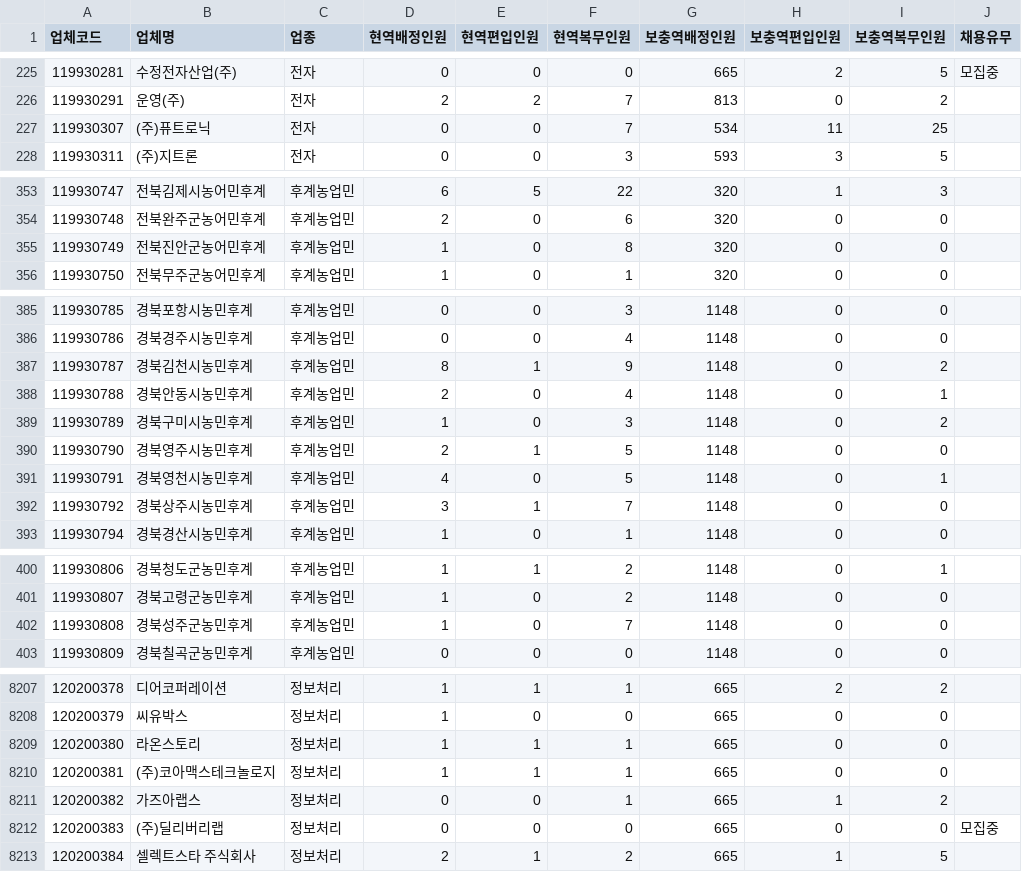
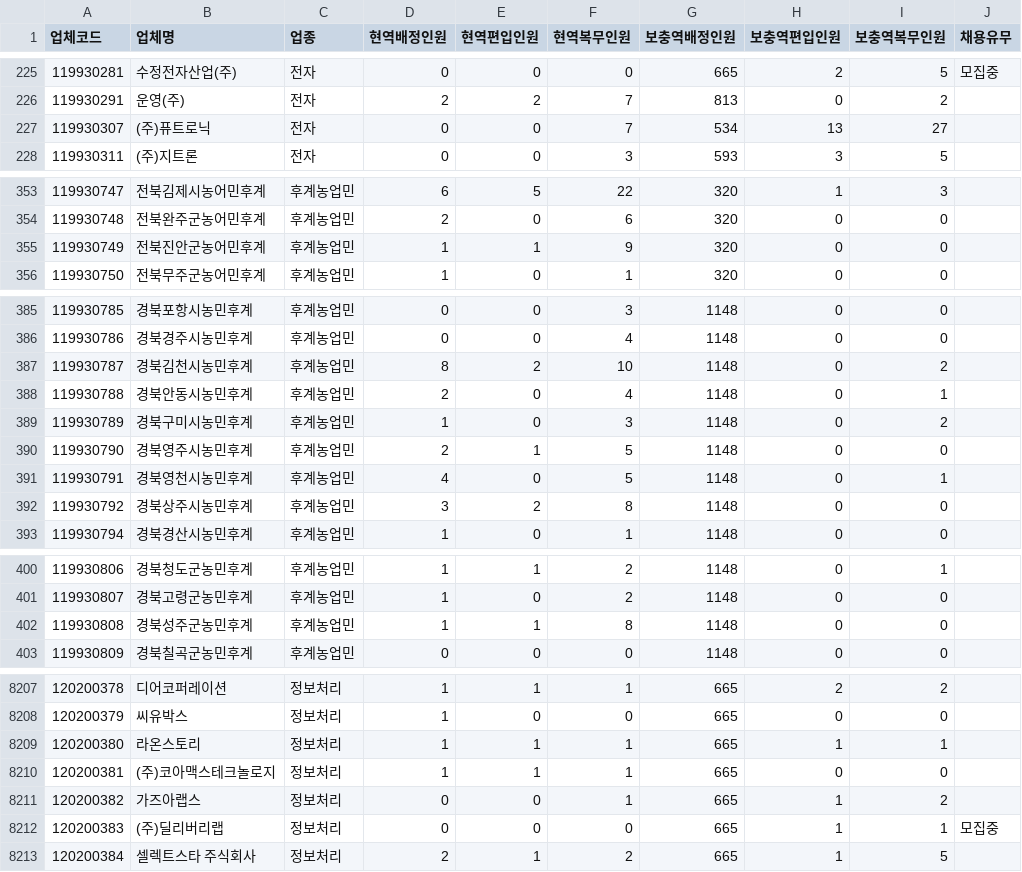
Before and after one commit to stleamist/mma-company-crawler, a CSV file: result/all.csv, drawn as a sheet; only a part is shown, gaps mark what is left out; the diff covers the shown part only.

```diff
--- a/result/all.csv
+++ b/result/all.csv
@@ -226,3 +226,3 @@
 119930291,운영(주),전자,2,2,7,813,0,2,
-119930307,(주)퓨트로닉,전자,0,0,7,534,11,25,
+119930307,(주)퓨트로닉,전자,0,0,7,534,13,27,
 119930311,(주)지트론,전자,0,0,3,593,3,5,
@@ -354,3 +354,3 @@
 119930748,전북완주군농어민후계,후계농업민,2,0,6,320,0,0,
-119930749,전북진안군농어민후계,후계농업민,1,0,8,320,0,0,
+119930749,전북진안군농어민후계,후계농업민,1,1,9,320,0,0,
 119930750,전북무주군농어민후계,후계농업민,1,0,1,320,0,0,
@@ -386,3 +386,3 @@
 119930786,경북경주시농민후계,후계농업민,0,0,4,1148,0,0,
-119930787,경북김천시농민후계,후계농업민,8,1,9,1148,0,2,
+119930787,경북김천시농민후계,후계농업민,8,2,10,1148,0,2,
 119930788,경북안동시농민후계,후계농업민,2,0,4,1148,0,1,
@@ -391,3 +391,3 @@
 119930791,경북영천시농민후계,후계농업민,4,0,5,1148,0,1,
-119930792,경북상주시농민후계,후계농업민,3,1,7,1148,0,0,
+119930792,경북상주시농민후계,후계농업민,3,2,8,1148,0,0,
 119930794,경북경산시농민후계,후계농업민,1,0,1,1148,0,0,
@@ -401,3 +401,3 @@
 119930807,경북고령군농민후계,후계농업민,1,0,2,1148,0,0,
-119930808,경북성주군농민후계,후계농업민,1,0,7,1148,0,0,
+119930808,경북성주군농민후계,후계농업민,1,1,8,1148,0,0,
 119930809,경북칠곡군농민후계,후계농업민,0,0,0,1148,0,0,
@@ -8208,6 +8208,6 @@
 120200379,씨유박스,정보처리,1,0,0,665,0,0,
-120200380,라온스토리,정보처리,1,1,1,665,0,0,
+120200380,라온스토리,정보처리,1,1,1,665,1,1,
 120200381,(주)코아맥스테크놀로지,정보처리,1,1,1,665,0,0,
 120200382,가즈아랩스,정보처리,0,0,1,665,1,2,
-120200383,(주)딜리버리랩,정보처리,0,0,0,665,0,0,모집중
+120200383,(주)딜리버리랩,정보처리,0,0,0,665,1,1,모집중
 120200384,셀렉트스타 주식회사,정보처리,2,1,2,665,1,5,
```
Also changed, not shown: 84 edited cells elsewhere in this file, result/it-primary.csv, result/it-secondary.csv, 2 other files.
